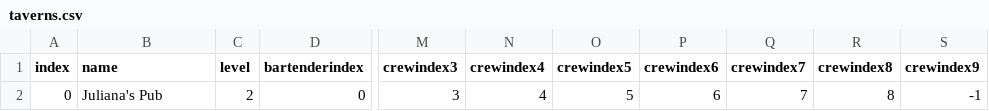
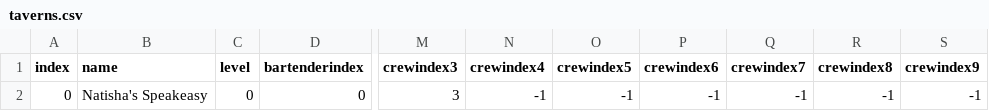
Before and after one commit to MrFuzzyPants11/StackedPirates, a CSV file: TerminalStackedPirates/Globals/SaveGameFiles/taverns.csv, drawn as a sheet; only a part is shown, gaps mark what is left out; the diff names each change by its address in the sheet, - before the commit and + after, or states it on an @@ line.

```diff
--- a/TerminalStackedPirates/Globals/SaveGameFiles/taverns.csv
+++ b/TerminalStackedPirates/Globals/SaveGameFiles/taverns.csv
-B2 (name): Juliana's Pub
+B2 (name): Natisha's Speakeasy
-C2 (level): 2
+C2 (level): 0
-N2 (crewindex4): 4
+N2 (crewindex4): -1
-O2 (crewindex5): 5
+O2 (crewindex5): -1
-P2 (crewindex6): 6
+P2 (crewindex6): -1
-Q2 (crewindex7): 7
+Q2 (crewindex7): -1
-R2 (crewindex8): 8
+R2 (crewindex8): -1
```
Also changed, not shown: TerminalStackedPirates/Globals/SaveGameFiles/allcrews.csv, TerminalStackedPirates/Globals/SaveGameFiles/allpacks.csv, 9 other files.
